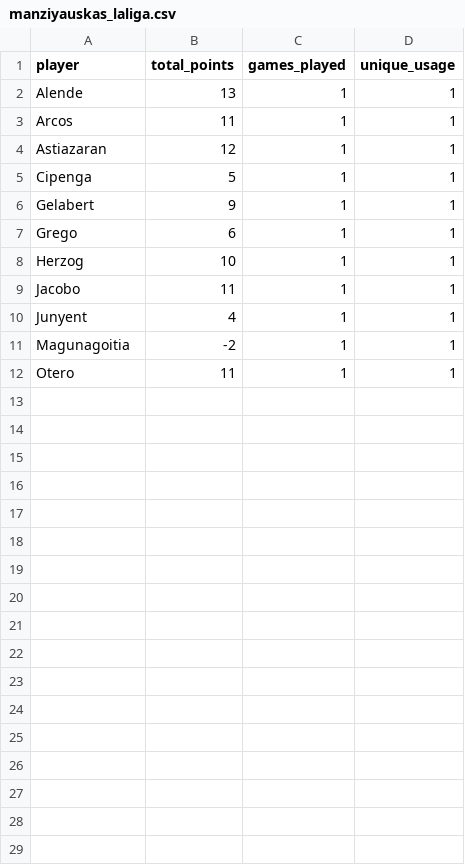
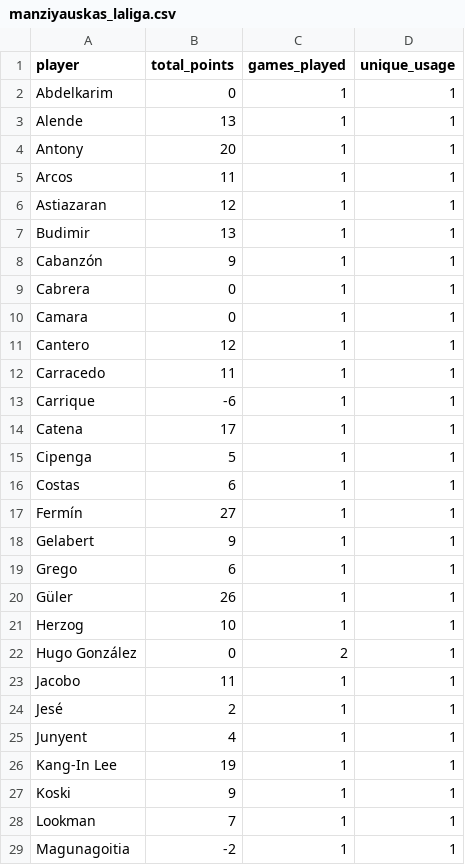
Before and after one commit to mldiego/ff, a CSV file: data/manziyauskas_laliga.csv, drawn as a sheet; only a part is shown; the shorter side is filled out with more unchanged rows; the diff covers the shown part only.

```diff
--- a/data/manziyauskas_laliga.csv
+++ b/data/manziyauskas_laliga.csv
@@ -1,11 +1,29 @@
 player,total_points,games_played,unique_usage
+Abdelkarim,0,1,1
 Alende,13,1,1
+Antony,20,1,1
 Arcos,11,1,1
 Astiazaran,12,1,1
+Budimir,13,1,1
+Cabanzón,9,1,1
+Cabrera,0,1,1
+Camara,0,1,1
+Cantero,12,1,1
+Carracedo,11,1,1
+Carrique,-6,1,1
+Catena,17,1,1
 Cipenga,5,1,1
+Costas,6,1,1
+Fermín,27,1,1
 Gelabert,9,1,1
 Grego,6,1,1
+Güler,26,1,1
 Herzog,10,1,1
+Hugo González,0,2,1
 Jacobo,11,1,1
+Jesé,2,1,1
 Junyent,4,1,1
+Kang-In Lee,19,1,1
+Koski,9,1,1
+Lookman,7,1,1
 Magunagoitia,-2,1,1
```
Also changed, not shown: 14 added rows elsewhere in this file, data/cmanzanas_laliga.csv, data/dieman95_laliga.csv, 2 other files.
